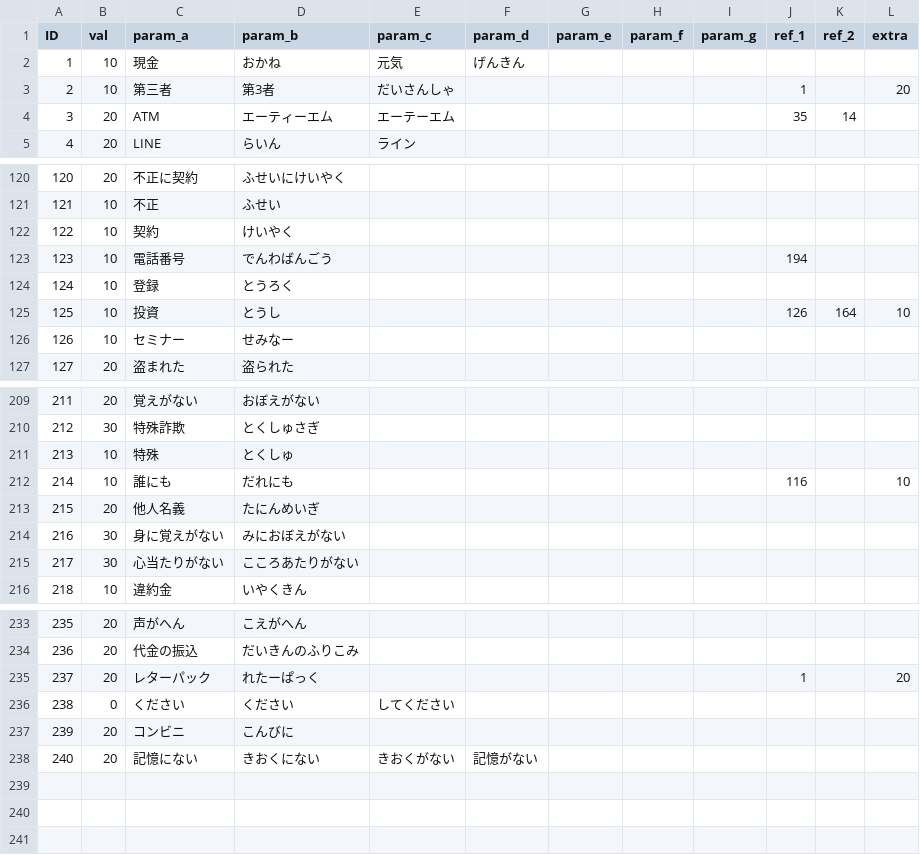
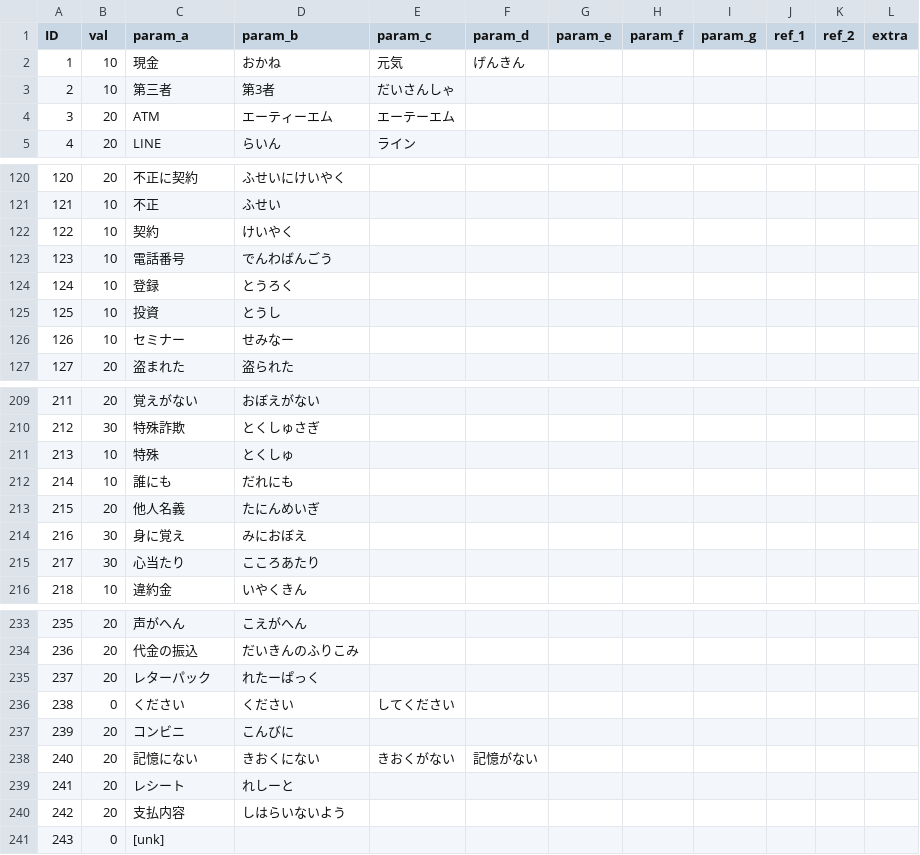
Before and after one commit to TakanoSoft/AppConfigData, a CSV file: sys_param.csv, drawn as a sheet; only a part is shown, gaps mark what is left out; the diff covers the shown part only.

Commit message:
Add files via upload

```diff
--- a/sys_param.csv
+++ b/sys_param.csv
@@ -2,4 +2,4 @@ ID,val,param_a,param_b,param_c,param_d,param_e,param_f,param_g,ref_1,ref_2,extra
 1,10,現金,おかね,元気,げんきん,,,,,,
-2,10,第三者,第3者,だいさんしゃ,,,,,1,,20
-3,20,ATM,エーティーエム,エーテーエム,,,,,35,14,
+2,10,第三者,第3者,だいさんしゃ,,,,,,,
+3,20,ATM,エーティーエム,エーテーエム,,,,,,,
 4,20,LINE,らいん,ライン,,,,,,,
@@ -122,5 +122,5 @@ ID,val,param_a,param_b,param_c,param_d,param_e,param_f,param_g,ref_1,ref_2,extra
 122,10,契約,けいやく,,,,,,,,
-123,10,電話番号,でんわばんごう,,,,,,194,,
+123,10,電話番号,でんわばんごう,,,,,,,,
 124,10,登録,とうろく,,,,,,,,
-125,10,投資,とうし,,,,,,126,164,10
+125,10,投資,とうし,,,,,,,,
 126,10,セミナー,せみなー,,,,,,,,
@@ -211,6 +211,6 @@ ID,val,param_a,param_b,param_c,param_d,param_e,param_f,param_g,ref_1,ref_2,extra
 213,10,特殊,とくしゅ,,,,,,,,
-214,10,誰にも,だれにも,,,,,,116,,10
+214,10,誰にも,だれにも,,,,,,,,
 215,20,他人名義,たにんめいぎ,,,,,,,,
-216,30,身に覚えがない,みにおぼえがない,,,,,,,,
-217,30,心当たりがない,こころあたりがない,,,,,,,,
+216,30,身に覚え,みにおぼえ,,,,,,,,
+217,30,心当たり,こころあたり,,,,,,,,
 218,10,違約金,いやくきん,,,,,,,,
@@ -234,3 +234,3 @@ ID,val,param_a,param_b,param_c,param_d,param_e,param_f,param_g,ref_1,ref_2,extra
 236,20,代金の振込,だいきんのふりこみ,,,,,,,,
-237,20,レターパック,れたーぱっく,,,,,,1,,20
+237,20,レターパック,れたーぱっく,,,,,,,,
 238,0,ください,ください,してください,,,,,,,
@@ -238 +238,4 @@ ID,val,param_a,param_b,param_c,param_d,param_e,param_f,param_g,ref_1,ref_2,extra
 240,20,記憶にない,きおくにない,きおくがない,記憶がない,,,,,,
+241,20,レシート,れしーと,,,,,,,,
+242,20,支払内容,しはらいないよう,,,,,,,,
+243,0,[unk],,,,,,,,,
```
Also changed, not shown: 20 edited cells elsewhere in this file.
